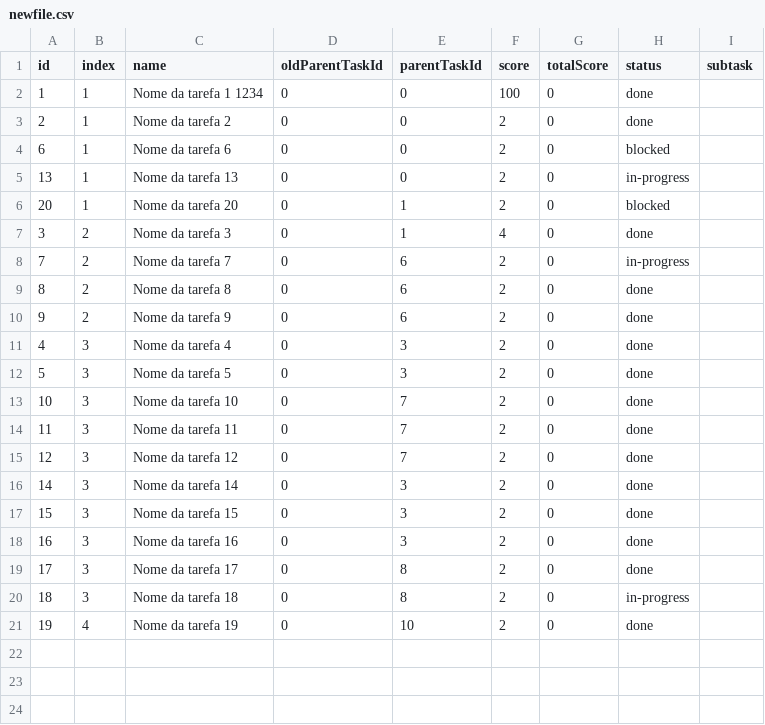
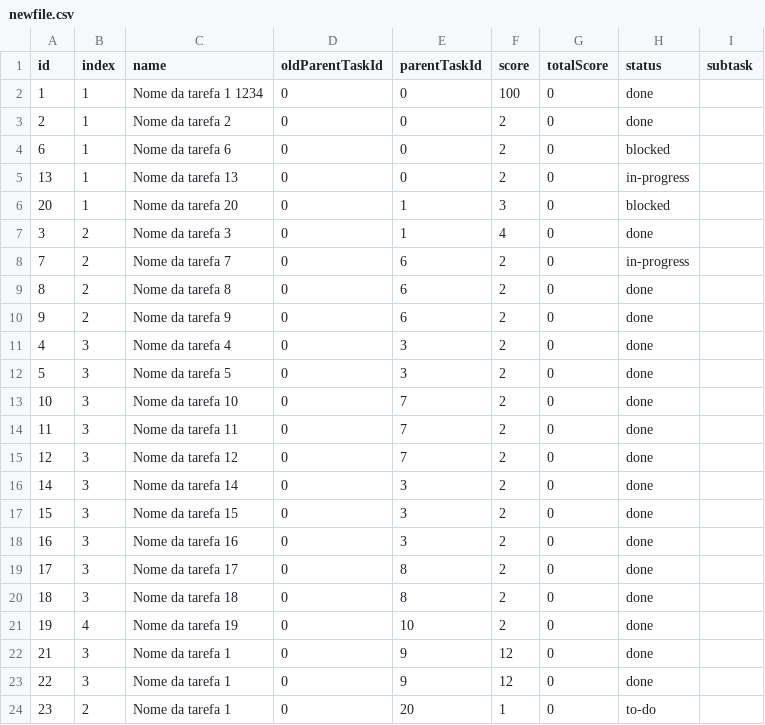
Before and after one commit to RafaelEstevam/todolist, a CSV file: back/csvs/newfile.csv, drawn as a sheet.

```diff
--- a/back/csvs/newfile.csv
+++ b/back/csvs/newfile.csv
@@ -5,3 +5,3 @@ id,index,name,oldParentTaskId,parentTaskId,score,totalScore,status,subtask
 13,1,Nome da tarefa 13,0,0,2,0,in-progress,
-20,1,Nome da tarefa 20,0,1,2,0,blocked,
+20,1,Nome da tarefa 20,0,1,3,0,blocked,
 3,2,Nome da tarefa 3,0,1,4,0,done,
@@ -19,3 +19,6 @@ id,index,name,oldParentTaskId,parentTaskId,score,totalScore,status,subtask
 17,3,Nome da tarefa 17,0,8,2,0,done,
-18,3,Nome da tarefa 18,0,8,2,0,in-progress,
+18,3,Nome da tarefa 18,0,8,2,0,done,
 19,4,Nome da tarefa 19,0,10,2,0,done,
+21,3,Nome da tarefa 1,0,9,12,0,done,
+22,3,Nome da tarefa 1,0,9,12,0,done,
+23,2,Nome da tarefa 1,0,20,1,0,to-do,
```
Also changed, not shown: 3 other files.
